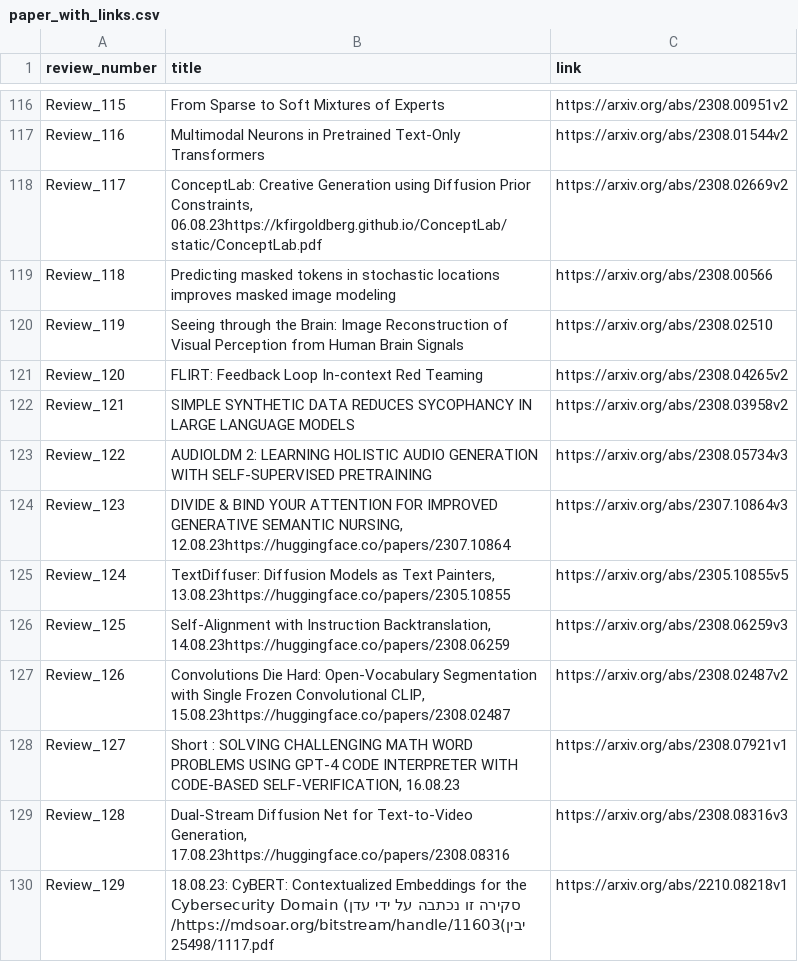
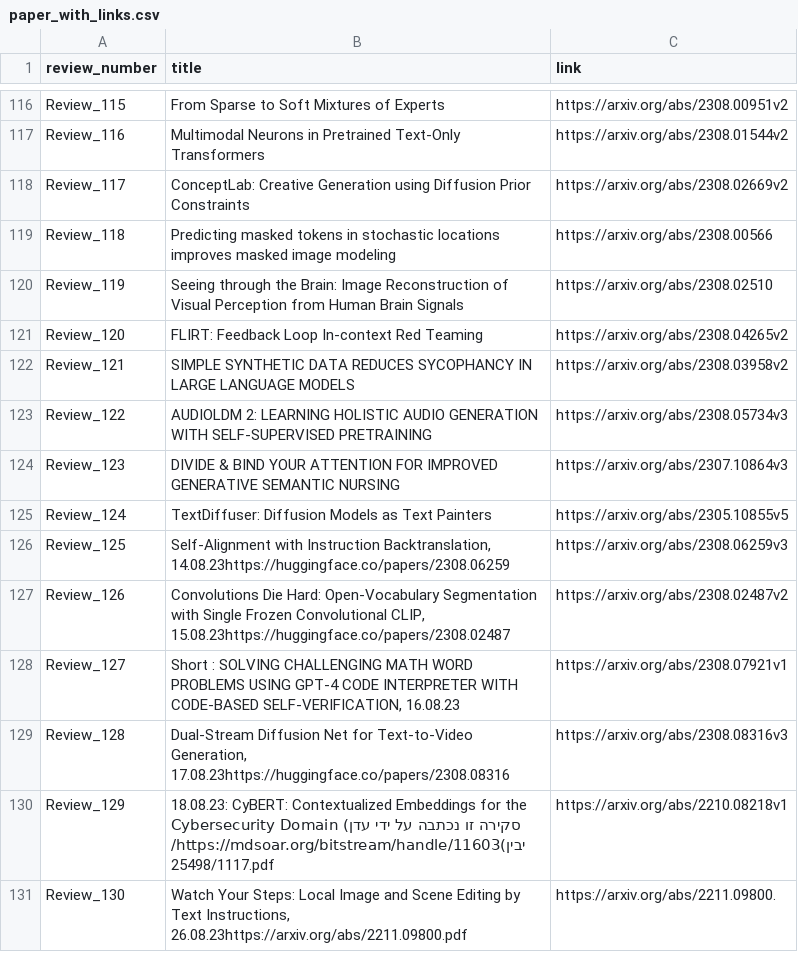
Before and after one commit to disouzam/merlihson-scientific-resources, a CSV file: mike-paper-reviews-all/reviews_metadata/paper_with_links.csv, drawn as a sheet; only a part is shown, gaps mark what is left out; the shorter side is filled out with more unchanged rows.

Commit message:
Fix Review_117, 068, 123, 124: Correct review numbers, remove dates/duplicates

```diff
--- a/mike-paper-reviews-all/reviews_metadata/paper_with_links.csv
+++ b/mike-paper-reviews-all/reviews_metadata/paper_with_links.csv
@@ -117,3 +117,3 @@ Review_115,From Sparse to Soft Mixtures of Experts,https://arxiv.org/abs/2308.00
 Review_116,Multimodal Neurons in Pretrained Text-Only Transformers,https://arxiv.org/abs/2308.01544v2
-Review_117,"ConceptLab: Creative Generation using Diffusion Prior Constraints, 06.08.23https://kfirgoldberg.github.io/ConceptLab/static/ConceptLab.pdf",https://arxiv.org/abs/2308.02669v2
+Review_117,ConceptLab: Creative Generation using Diffusion Prior Constraints,https://arxiv.org/abs/2308.02669v2
 Review_118,Predicting masked tokens in stochastic locations improves masked image modeling,https://arxiv.org/abs/2308.00566
@@ -123,4 +123,4 @@ Review_121,SIMPLE SYNTHETIC DATA REDUCES SYCOPHANCY IN LARGE LANGUAGE MODELS,htt
 Review_122,AUDIOLDM 2: LEARNING HOLISTIC AUDIO GENERATION WITH SELF-SUPERVISED PRETRAINING,https://arxiv.org/abs/2308.05734v3
-Review_123,"DIVIDE & BIND YOUR ATTENTION FOR IMPROVED GENERATIVE SEMANTIC NURSING, 12.08.23https://huggingface.co/papers/2307.10864",https://arxiv.org/abs/2307.10864v3
-Review_124,"TextDiffuser: Diffusion Models as Text Painters, 13.08.23https://huggingface.co/papers/2305.10855",https://arxiv.org/abs/2305.10855v5
+Review_123,DIVIDE & BIND YOUR ATTENTION FOR IMPROVED GENERATIVE SEMANTIC NURSING,https://arxiv.org/abs/2307.10864v3
+Review_124,TextDiffuser: Diffusion Models as Text Painters,https://arxiv.org/abs/2305.10855v5
 Review_125,"Self-Alignment with Instruction Backtranslation, 14.08.23https://huggingface.co/papers/2308.06259",https://arxiv.org/abs/2308.06259v3
```
Also changed, not shown: 8 other files.
